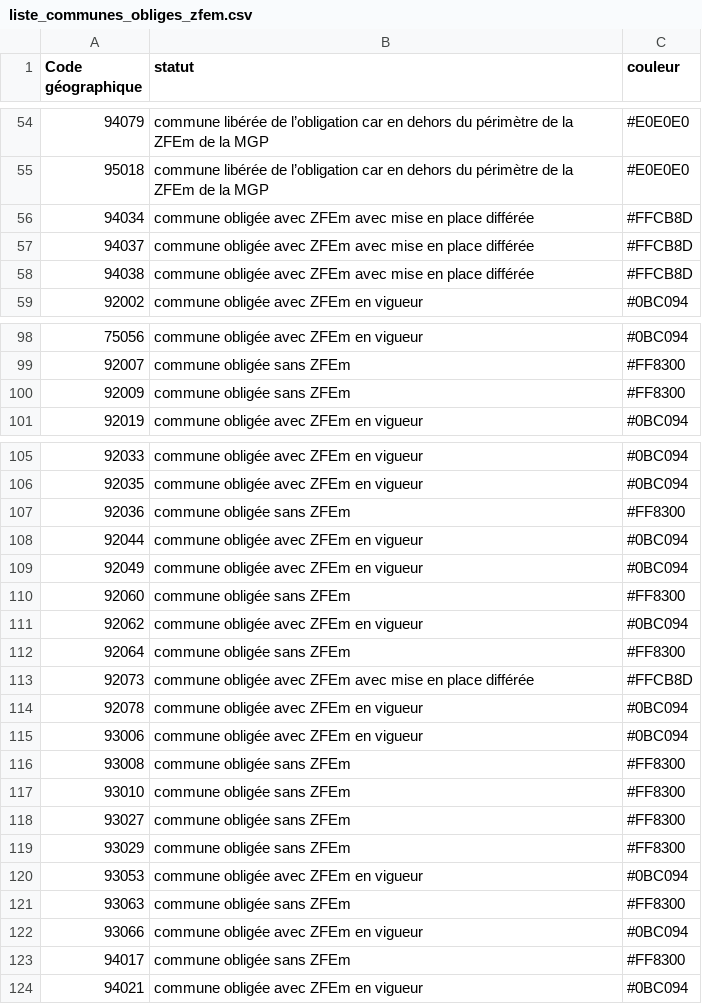
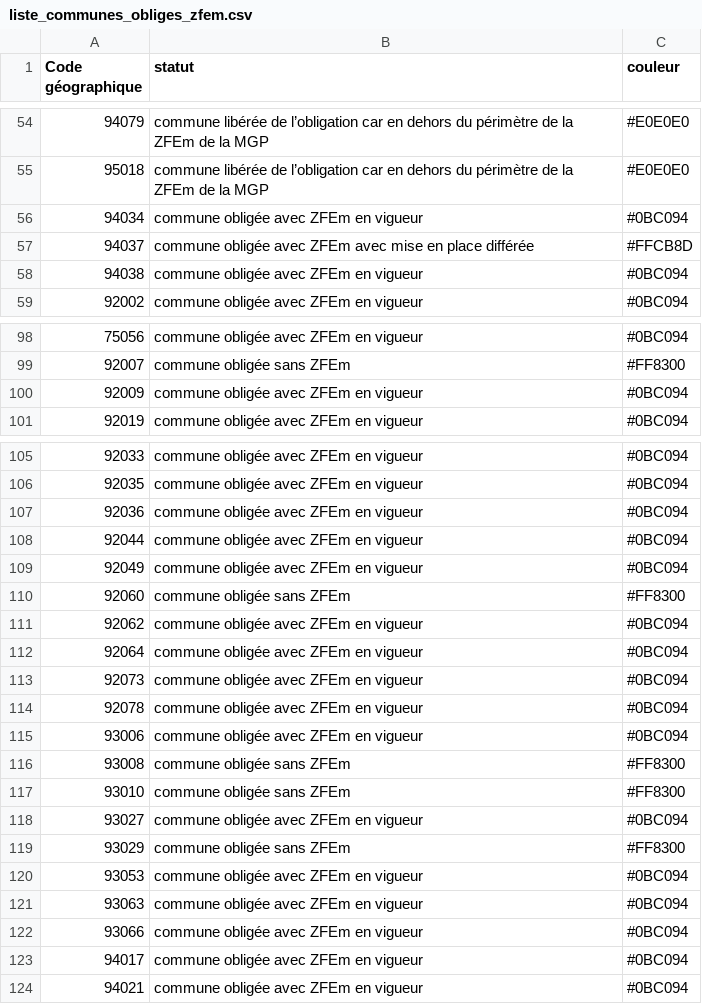
Before and after one commit to SECV-PEE/Tableau-de-bord-DRIEE, a CSV file: data/page8_territoires/liste_communes_obliges_zfem.csv, drawn as a sheet; only a part is shown, gaps mark what is left out; the diff covers the shown part only.

Commit message:
Update gh-pages to output generated at 5d98832

```diff
--- a/data/page8_territoires/liste_communes_obliges_zfem.csv
+++ b/data/page8_territoires/liste_communes_obliges_zfem.csv
@@ -55,5 +55,5 @@ Code géographique,statut,couleur
 95018,commune libérée de l’obligation car en dehors du périmètre de la ZFEm de la MGP,#E0E0E0
-94034,commune obligée avec ZFEm avec mise en place différée,#FFCB8D
+94034,commune obligée avec ZFEm en vigueur,#0BC094
 94037,commune obligée avec ZFEm avec mise en place différée,#FFCB8D
-94038,commune obligée avec ZFEm avec mise en place différée,#FFCB8D
+94038,commune obligée avec ZFEm en vigueur,#0BC094
 92002,commune obligée avec ZFEm en vigueur,#0BC094
@@ -99,3 +99,3 @@ Code géographique,statut,couleur
 92007,commune obligée sans ZFEm,#FF8300
-92009,commune obligée sans ZFEm,#FF8300
+92009,commune obligée avec ZFEm en vigueur,#0BC094
 92019,commune obligée avec ZFEm en vigueur,#0BC094
@@ -106,3 +106,3 @@ Code géographique,statut,couleur
 92035,commune obligée avec ZFEm en vigueur,#0BC094
-92036,commune obligée sans ZFEm,#FF8300
+92036,commune obligée avec ZFEm en vigueur,#0BC094
 92044,commune obligée avec ZFEm en vigueur,#0BC094
@@ -111,4 +111,4 @@ Code géographique,statut,couleur
 92062,commune obligée avec ZFEm en vigueur,#0BC094
-92064,commune obligée sans ZFEm,#FF8300
-92073,commune obligée avec ZFEm avec mise en place différée,#FFCB8D
+92064,commune obligée avec ZFEm en vigueur,#0BC094
+92073,commune obligée avec ZFEm en vigueur,#0BC094
 92078,commune obligée avec ZFEm en vigueur,#0BC094
@@ -117,8 +117,8 @@ Code géographique,statut,couleur
 93010,commune obligée sans ZFEm,#FF8300
-93027,commune obligée sans ZFEm,#FF8300
+93027,commune obligée avec ZFEm en vigueur,#0BC094
 93029,commune obligée sans ZFEm,#FF8300
 93053,commune obligée avec ZFEm en vigueur,#0BC094
-93063,commune obligée sans ZFEm,#FF8300
+93063,commune obligée avec ZFEm en vigueur,#0BC094
 93066,commune obligée avec ZFEm en vigueur,#0BC094
-94017,commune obligée sans ZFEm,#FF8300
+94017,commune obligée avec ZFEm en vigueur,#0BC094
 94021,commune obligée avec ZFEm en vigueur,#0BC094
```
Also changed, not shown: 2 edited cells elsewhere in this file.
